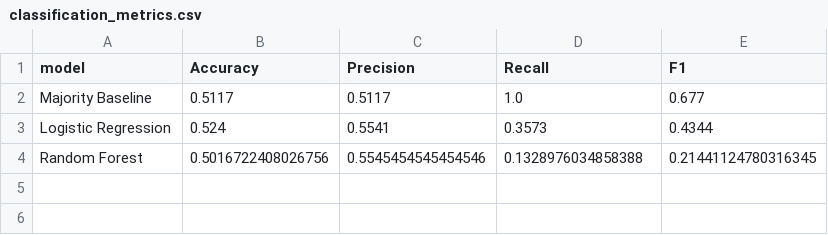
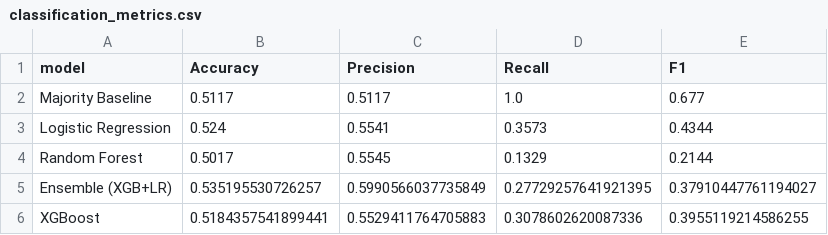
Before and after one commit to KhadijaMasud/Bitcoin-price-prediction, a CSV file: data/results/classification_metrics.csv, drawn as a sheet.

Commit message:
Complete ML pipeline with XGBoost best model and React frontend
Backend:
- XGBoost regressor/classifier with 20 extended features (lag returns, ATR, Bollinger %B, 52-week position, vol ratio, streak)
- Threshold optimization on validation set (0.49 optimal)
- Ensemble: XGBoost + Logistic Regression majority vote (53.5% accuracy)
- High-confidence accuracy reporting (51% at 60% confidence threshold)
- Flask REST API with 7 endpoints for dashboard data
- Removed verbose AI-style comments and docstrings from all code

Frontend:
- React 18 + Recharts + Vite
- Split-screen layout: price chart (left) + ML signal panel (right)
- Area chart with gradient fills, volume bars, range selector (1W/1M/3M/1Y/All)
- Live investment advisor with buy/sell/hold signal
- Score progress bar, UP/DOWN buttons, indicator breakdown
- Light fintech theme: #f5f7ff background, white panels, Bitcoin â‚¿ icon
- Top navigation bar (Overview, Price & Signal, Models, Predictions, Features)

Models saved: best_preds.csv, best_feature_importance.csv, regression_metrics.csv, classification_metrics.csv, high_conf_stats.csv

```diff
--- a/data/results/classification_metrics.csv
+++ b/data/results/classification_metrics.csv
@@ -3,2 +3,4 @@ Majority Baseline,0.5117,0.5117,1.0,0.677
 Logistic Regression,0.524,0.5541,0.3573,0.4344
-Random Forest,0.5016722408026756,0.5545454545454546,0.1328976034858388,0.21441124780316345
+Random Forest,0.5017,0.5545,0.1329,0.2144
+Ensemble (XGB+LR),0.535195530726257,0.5990566037735849,0.27729257641921395,0.37910447761194027
+XGBoost,0.5184357541899441,0.5529411764705883,0.3078602620087336,0.3955119214586255
```
Also changed, not shown: data/results/regression_metrics.csv, 45 other files.
